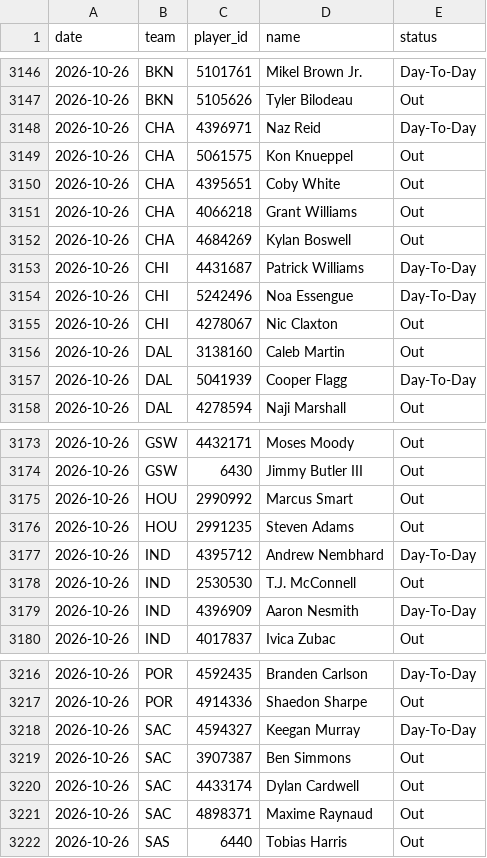
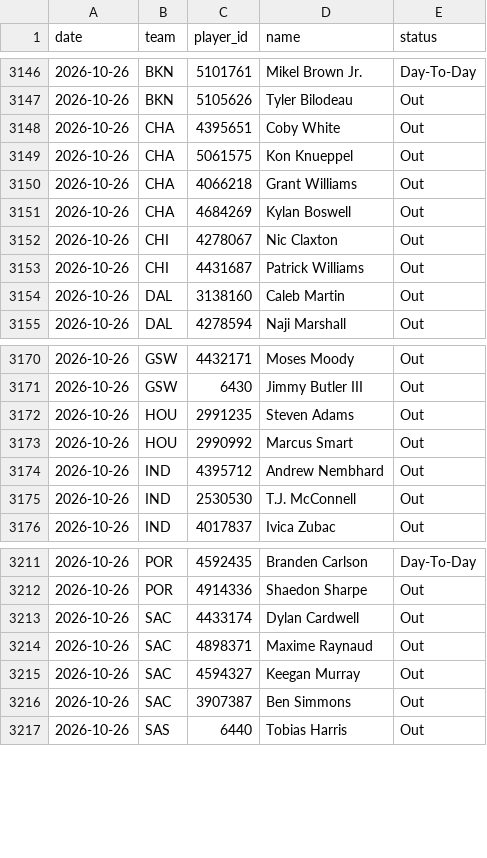
Before and after one commit to DEMON-X13/nba-hub, a CSV file: data/injuries_log.csv, drawn as a sheet; only a part is shown, gaps mark what is left out; the diff covers the shown part only.

```diff
--- a/data/injuries_log.csv
+++ b/data/injuries_log.csv
@@ -3147,12 +3147,9 @@ date,team,player_id,name,status
 2026-10-26,BKN,5105626,Tyler Bilodeau,Out
-2026-10-26,CHA,4396971,Naz Reid,Day-To-Day
+2026-10-26,CHA,4395651,Coby White,Out
 2026-10-26,CHA,5061575,Kon Knueppel,Out
-2026-10-26,CHA,4395651,Coby White,Out
 2026-10-26,CHA,4066218,Grant Williams,Out
 2026-10-26,CHA,4684269,Kylan Boswell,Out
-2026-10-26,CHI,4431687,Patrick Williams,Day-To-Day
-2026-10-26,CHI,5242496,Noa Essengue,Day-To-Day
 2026-10-26,CHI,4278067,Nic Claxton,Out
+2026-10-26,CHI,4431687,Patrick Williams,Out
 2026-10-26,DAL,3138160,Caleb Martin,Out
-2026-10-26,DAL,5041939,Cooper Flagg,Day-To-Day
 2026-10-26,DAL,4278594,Naji Marshall,Out
@@ -3174,7 +3171,6 @@ date,team,player_id,name,status
 2026-10-26,GSW,6430,Jimmy Butler III,Out
+2026-10-26,HOU,2991235,Steven Adams,Out
 2026-10-26,HOU,2990992,Marcus Smart,Out
-2026-10-26,HOU,2991235,Steven Adams,Out
-2026-10-26,IND,4395712,Andrew Nembhard,Day-To-Day
+2026-10-26,IND,4395712,Andrew Nembhard,Out
 2026-10-26,IND,2530530,T.J. McConnell,Out
-2026-10-26,IND,4396909,Aaron Nesmith,Day-To-Day
 2026-10-26,IND,4017837,Ivica Zubac,Out
@@ -3217,6 +3212,6 @@ date,team,player_id,name,status
 2026-10-26,POR,4914336,Shaedon Sharpe,Out
-2026-10-26,SAC,4594327,Keegan Murray,Day-To-Day
-2026-10-26,SAC,3907387,Ben Simmons,Out
 2026-10-26,SAC,4433174,Dylan Cardwell,Out
 2026-10-26,SAC,4898371,Maxime Raynaud,Out
+2026-10-26,SAC,4594327,Keegan Murray,Out
+2026-10-26,SAC,3907387,Ben Simmons,Out
 2026-10-26,SAS,6440,Tobias Harris,Out
```
Also changed, not shown: 1 removed row and 3 moved rows elsewhere in this file, data/predictions.csv, 14 other files.
